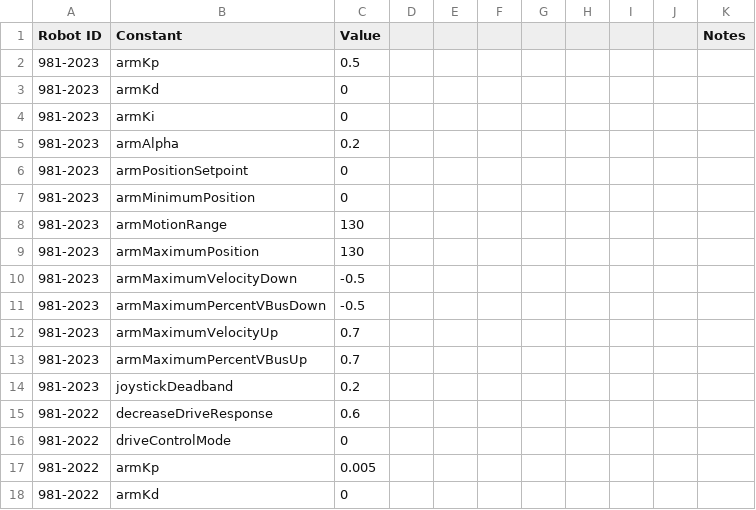
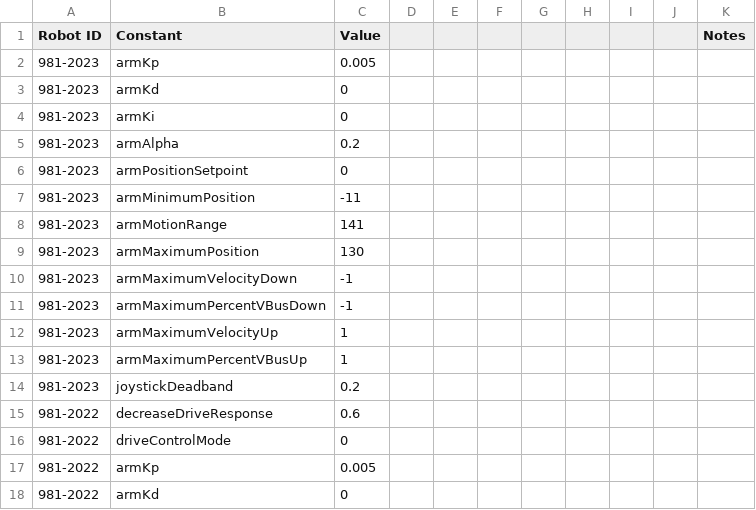
Before and after one commit to SnoBotics981/981LabViewComponents, a CSV file: ConstantSpreadsheet.csv, drawn as a sheet; only a part is shown.

```diff
--- a/ConstantSpreadsheet.csv
+++ b/ConstantSpreadsheet.csv
@@ -1,3 +1,3 @@
 Robot ID,Constant,Value,,,,,,,,Notes
-981-2023,armKp,0.5,,,,,,,,
+981-2023,armKp,0.005,,,,,,,,
 981-2023,armKd,0,,,,,,,,
@@ -6,9 +6,9 @@ Robot ID,Constant,Value,,,,,,,,Notes
 981-2023,armPositionSetpoint,0,,,,,,,,
-981-2023,armMinimumPosition,0,,,,,,,,
-981-2023,armMotionRange,130,,,,,,,,
+981-2023,armMinimumPosition,-11,,,,,,,,
+981-2023,armMotionRange,141,,,,,,,,
 981-2023,armMaximumPosition,130,,,,,,,,
-981-2023,armMaximumVelocityDown,-0.5,,,,,,,,
-981-2023,armMaximumPercentVBusDown,-0.5,,,,,,,,
-981-2023,armMaximumVelocityUp,0.7,,,,,,,,
-981-2023,armMaximumPercentVBusUp,0.7,,,,,,,,
+981-2023,armMaximumVelocityDown,-1,,,,,,,,
+981-2023,armMaximumPercentVBusDown,-1,,,,,,,,
+981-2023,armMaximumVelocityUp,1,,,,,,,,
+981-2023,armMaximumPercentVBusUp,1,,,,,,,,
 981-2023,joystickDeadband,0.2,,,,,,,,
```
Also changed, not shown: ControlSpreadsheet.csv, 10 other files.
